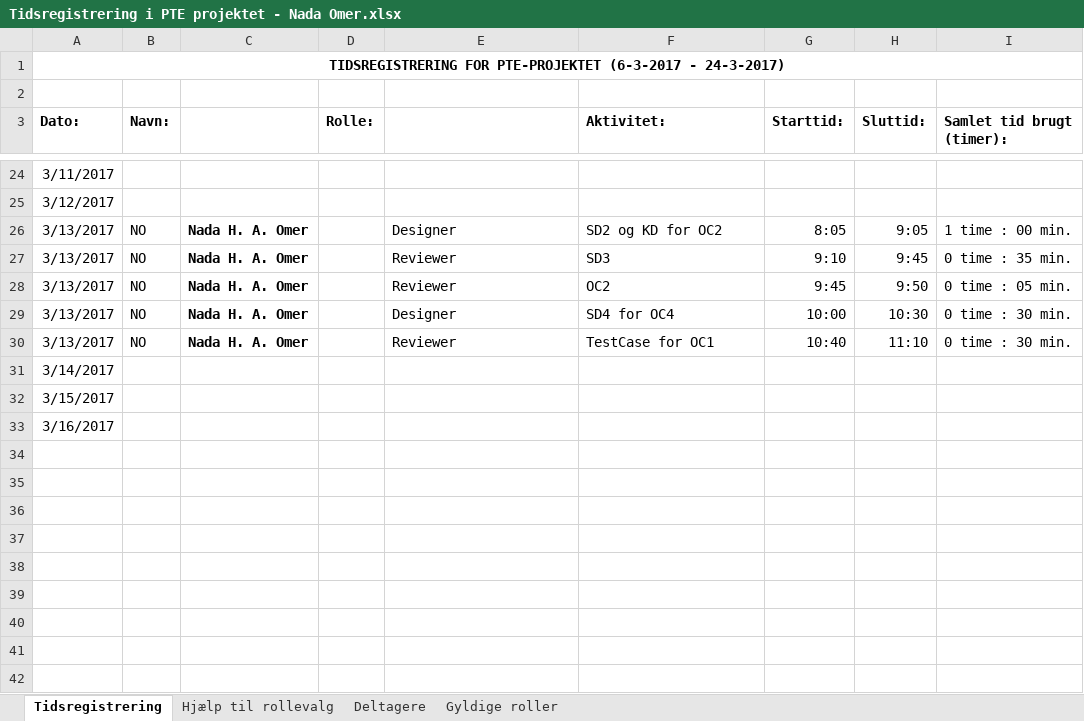
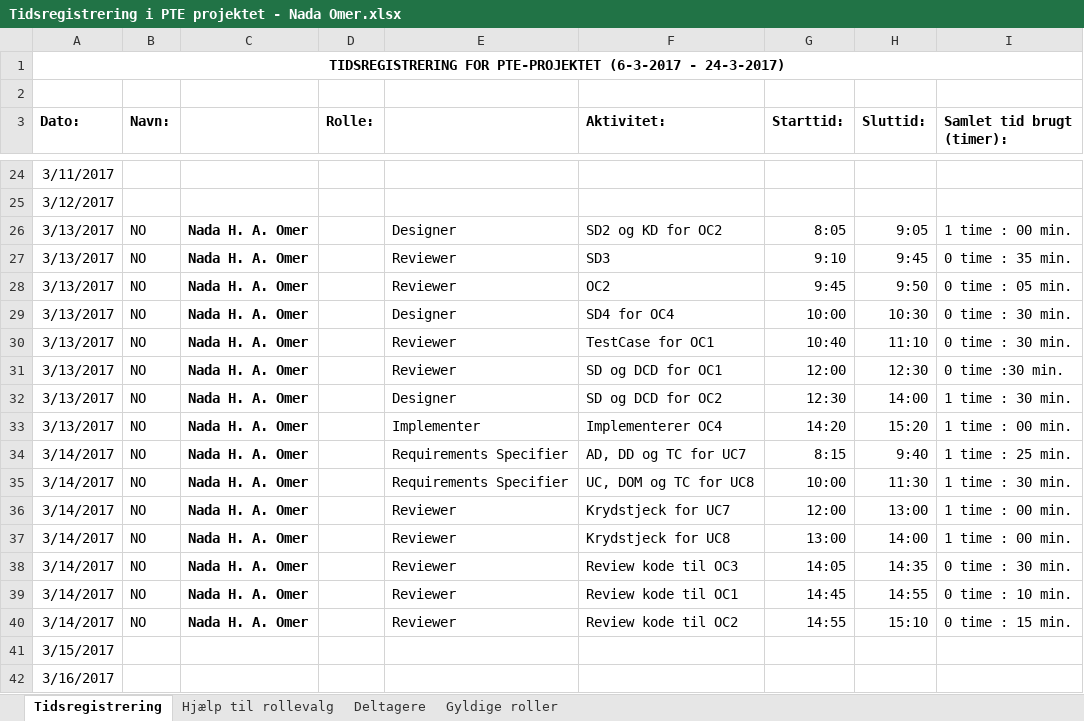
Before and after one commit to aggerzz/PTE-projekt, an Excel workbook: Documentation/08 - Project Management/Tidsregistrering/Tidsregistrering i PTE projektet - Nada Omer.xlsx, sheet Tidsregistrering, drawn as a sheet; only a part is shown, gaps mark what is left out; values as stored, in another font and other column widths than the file's, no borders; removed rows and columns are numbered as before the commit, all else as after; the diff names each change by its address in the sheet, - before the commit and + after, or states it on an @@ line.

Commit message:
Tidsregistrering, fordi Anders sagde at vi skal gøre det.

```diff
--- a/Documentation/08 - Project Management/Tidsregistrering/Tidsregistrering i PTE projektet - Nada Omer.xlsx (sheet Tidsregistrering)
+++ b/Documentation/08 - Project Management/Tidsregistrering/Tidsregistrering i PTE projektet - Nada Omer.xlsx (sheet Tidsregistrering)
-row 31: 3/14/2017
+row 31: 3/13/2017 | NO | Nada H. A. Omer |  | Reviewer | SD og DCD for OC1 | 12:00 | 12:30 | 0 time :30 min.
+row 32: 3/13/2017 | NO | Nada H. A. Omer |  | Designer | SD og DCD for OC2 | 12:30 | 14:00 | 1 time : 30 min.
+row 33: 3/13/2017 | NO | Nada H. A. Omer |  | Implementer | Implementerer OC4 | 14:20 | 15:20 | 1 time : 00 min.
+row 34: 3/14/2017 | NO | Nada H. A. Omer |  | Requirements Specifier | AD, DD og TC for UC7 | 8:15 | 9:40 | 1 time : 25 min.
+row 35: 3/14/2017 | NO | Nada H. A. Omer |  | Requirements Specifier | UC, DOM og TC for UC8 | 10:00 | 11:30 | 1 time : 30 min.
+row 36: 3/14/2017 | NO | Nada H. A. Omer |  | Reviewer | Krydstjeck for UC7 | 12:00 | 13:00 | 1 time : 00 min.
+row 37: 3/14/2017 | NO | Nada H. A. Omer |  | Reviewer | Krydstjeck for UC8 | 13:00 | 14:00 | 1 time : 00 min.
+row 38: 3/14/2017 | NO | Nada H. A. Omer |  | Reviewer | Review kode til OC3 | 14:05 | 14:35 | 0 time : 30 min.
+row 39: 3/14/2017 | NO | Nada H. A. Omer |  | Reviewer | Review kode til OC1 | 14:45 | 14:55 | 0 time : 10 min.
+row 40: 3/14/2017 | NO | Nada H. A. Omer |  | Reviewer | Review kode til OC2 | 14:55 | 15:10 | 0 time : 15 min.
```
